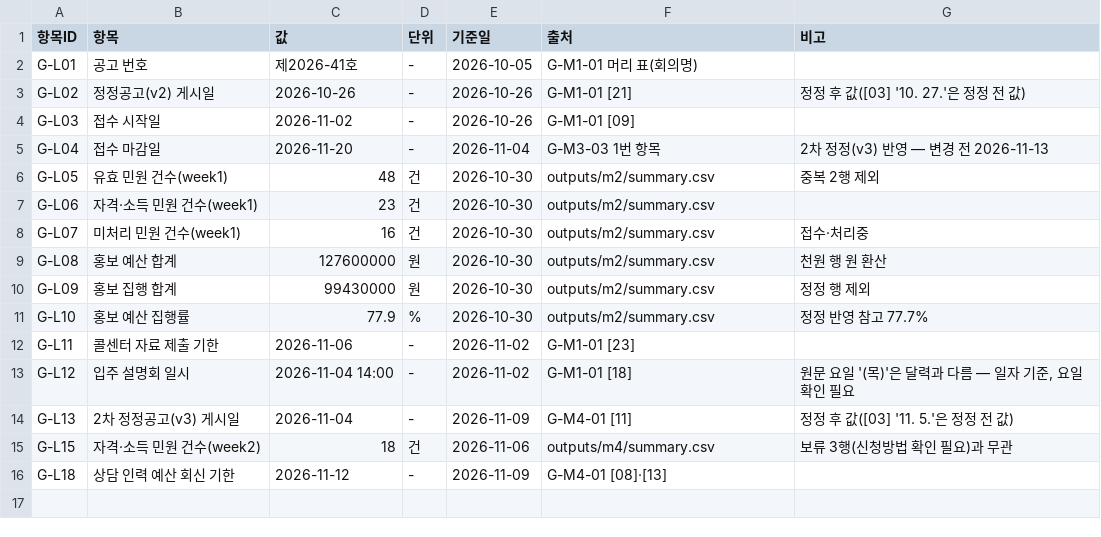
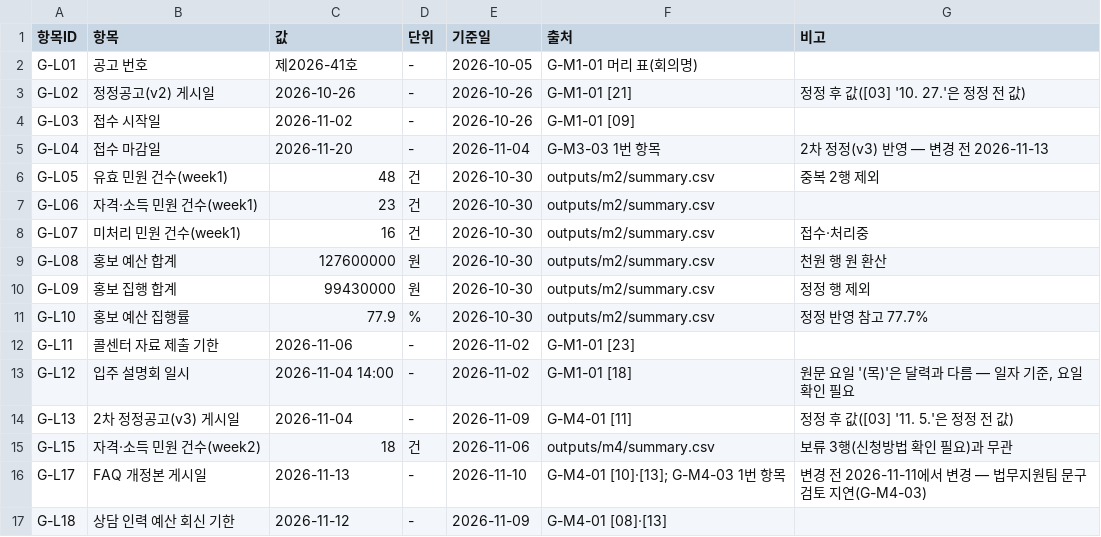
Before and after one commit to cheonhae/LH_lab_person_prac_02, a CSV file: ledger/ledger.csv, drawn as a sheet.

```diff
--- a/ledger/ledger.csv
+++ b/ledger/ledger.csv
@@ -15,2 +15,3 @@ G-L13,2차 정정공고(v3) 게시일,2026-11-04,-,2026-11-09,G-M4-01 [11],정
 G-L15,자격·소득 민원 건수(week2),18,건,2026-11-06,outputs/m4/summary.csv,보류 3행(신청방법 확인 필요)과 무관
+G-L17,FAQ 개정본 게시일,2026-11-13,-,2026-11-10,G-M4-01 [10]·[13]; G-M4-03 1번 항목,"변경 전 2026-11-11에서 변경 — 법무지원팀 문구 검토 지연(G-M4-03)"
 G-L18,상담 인력 예산 회신 기한,2026-11-12,-,2026-11-09,G-M4-01 [08]·[13],
```
Also changed, not shown: 3 other files.
